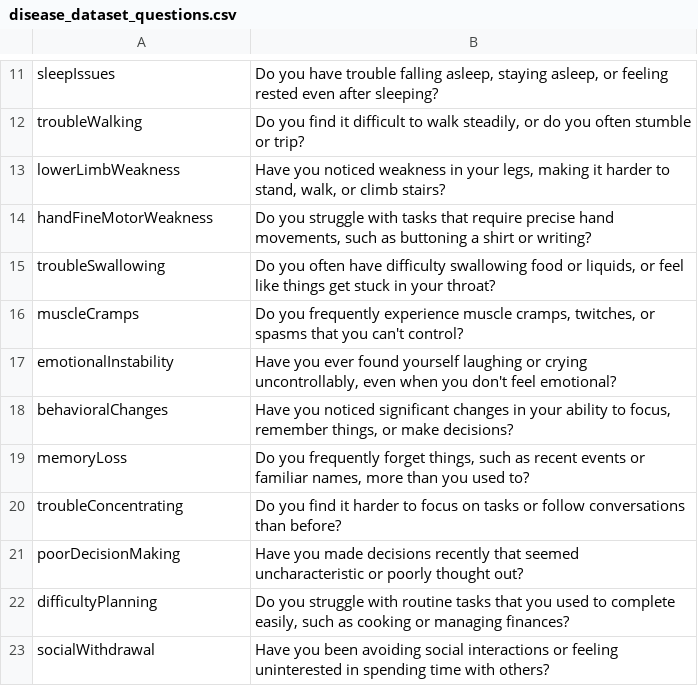
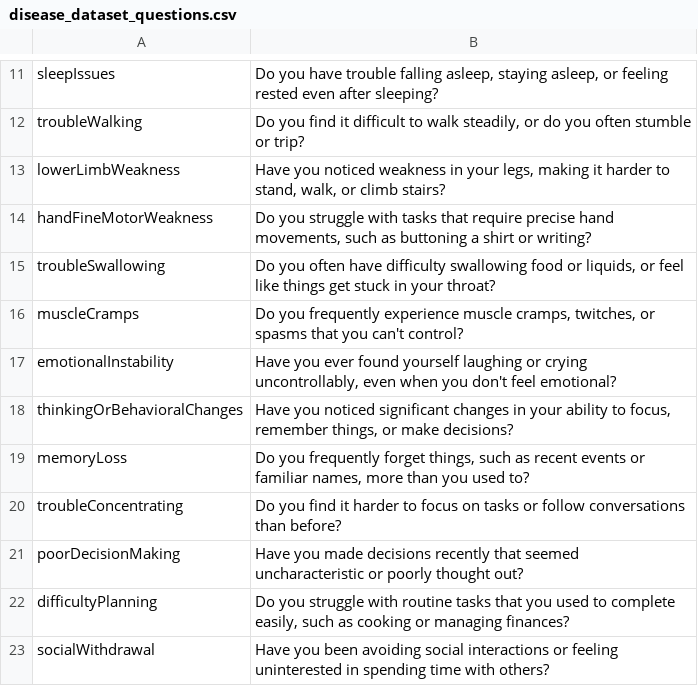
Before and after one commit to vmurlidhar/s25teamk, a CSV file: team-k/datasets/disease_dataset_questions.csv, drawn as a sheet; only a part is shown, gaps mark what is left out.

```diff
--- a/team-k/datasets/disease_dataset_questions.csv
+++ b/team-k/datasets/disease_dataset_questions.csv
@@ -17,3 +17,3 @@ muscleCramps,"Do you frequently experience muscle cramps, twitches, or spasms th
 emotionalInstability,"Have you ever found yourself laughing or crying uncontrollably, even when you don't feel emotional?"
-behavioralChanges,"Have you noticed significant changes in your ability to focus, remember things, or make decisions?"
+thinkingOrBehavioralChanges,"Have you noticed significant changes in your ability to focus, remember things, or make decisions?"
 memoryLoss,"Do you frequently forget things, such as recent events or familiar names, more than you used to?"
```
Also changed, not shown: 9 other files.
